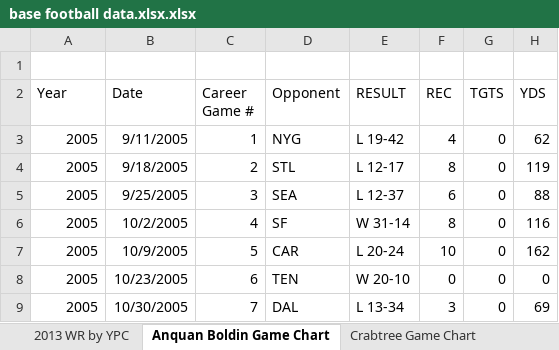
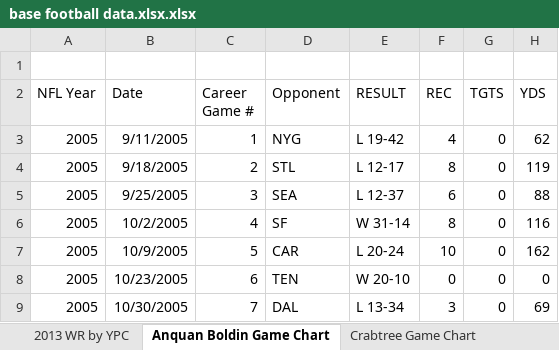
Before and after one commit to baconstarvation/football_data, an Excel workbook: base football data.xlsx.xlsx, sheet Anquan Boldin Game Chart, drawn as a sheet; only a part is shown; values as stored, in another font and other column widths than the file's, no borders; charts and pictures not drawn; the diff names each change by its address in the sheet, - before the commit and + after, or states it on an @@ line.

Commit message:
crabtree game chart created

```diff
--- a/base football data.xlsx.xlsx (sheet Anquan Boldin Game Chart)
+++ b/base football data.xlsx.xlsx (sheet Anquan Boldin Game Chart)
-A2: Year
+A2: NFL Year
```
Also changed, not shown: sheet Crabtree Game Chart, sheet Sheet5, charts or pictures.
